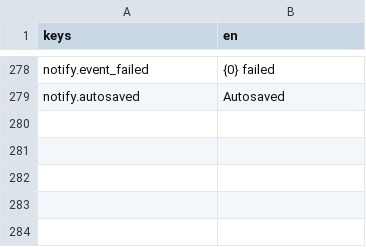
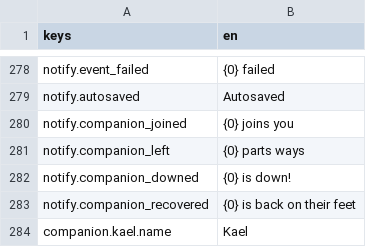
Before and after one commit to TharrosDev/EmberVale, a CSV file: data/locale/strings.csv, drawn as a sheet; only a part is shown, gaps mark what is left out.

```diff
--- a/data/locale/strings.csv
+++ b/data/locale/strings.csv
@@ -279 +279,6 @@ notify.event_failed,{0} failed
 notify.autosaved,Autosaved
+notify.companion_joined,{0} joins you
+notify.companion_left,{0} parts ways
+notify.companion_downed,{0} is down!
+notify.companion_recovered,{0} is back on their feet
+companion.kael.name,Kael
```
Also changed, not shown: 24 other files.
